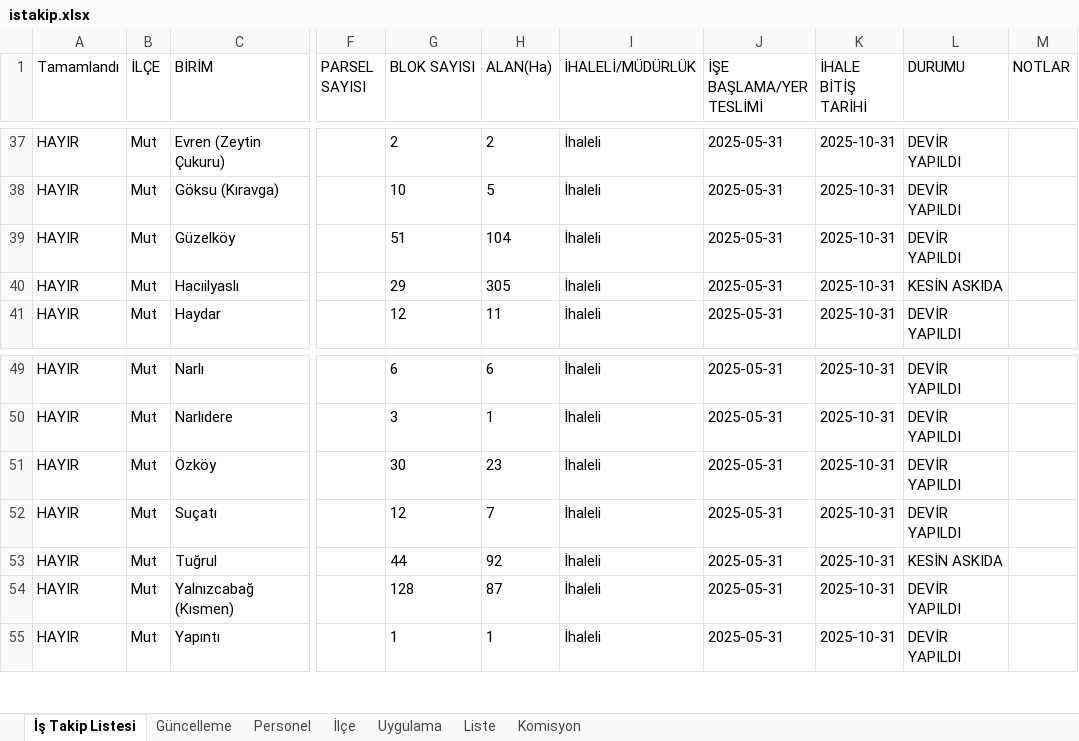
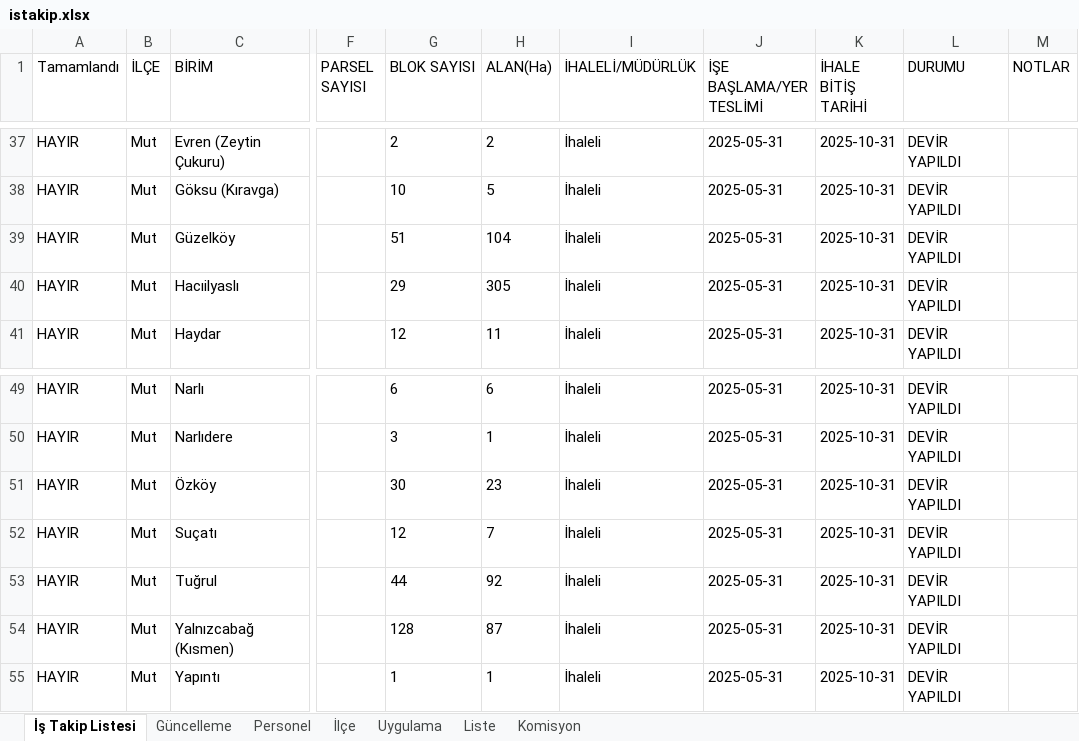
Before and after one commit to gokhangeo/ihale, an Excel workbook: istakip.xlsx, sheet İş Takip Listesi, drawn as a sheet; only a part is shown, gaps mark what is left out; values as stored, in another font and other column widths than the file's, no borders; the diff names each change by its address in the sheet, - before the commit and + after, or states it on an @@ line.

Commit message:
İş Takip Güncellemesi - 09.03.2026 13:06:10

```diff
--- a/istakip.xlsx (sheet İş Takip Listesi)
+++ b/istakip.xlsx (sheet İş Takip Listesi)
-L40 (DURUMU): KESİN ASKIDA
+L40 (DURUMU): DEVİR YAPILDI
-L53 (DURUMU): KESİN ASKIDA
+L53 (DURUMU): DEVİR YAPILDI
```
